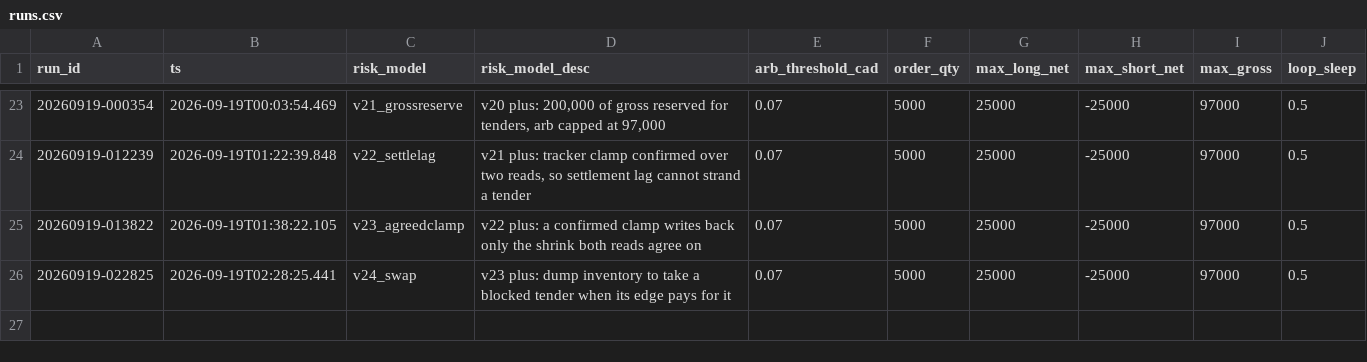
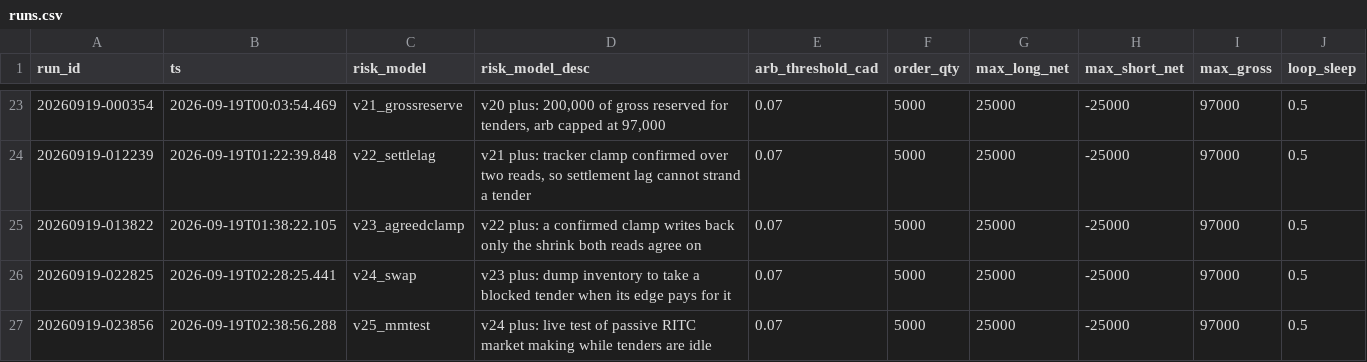
Before and after one commit to oxiwastaken/mscf_comp, a CSV file: ETF/logs/runs.csv, drawn as a sheet; only a part is shown, gaps mark what is left out; the diff names each change by its address in the sheet, - before the commit and + after, or states it on an @@ line.

```diff
--- a/ETF/logs/runs.csv
+++ b/ETF/logs/runs.csv
+row 27: 20260919-023856 | 2026-09-19T02:38:56.288 | v25_mmtest | v24 plus: live test of passive RITC market making while tenders are idle | 0.07 | 5000 | 25000 | -25000 | 97000 | 0.5
```
